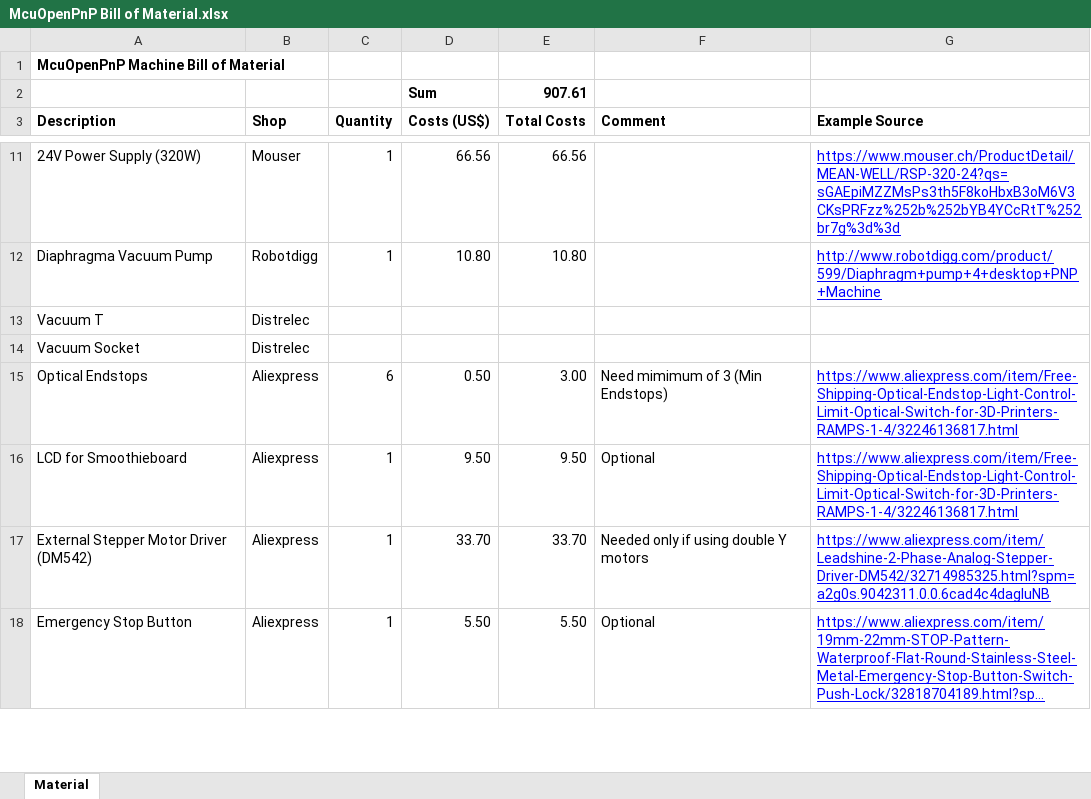
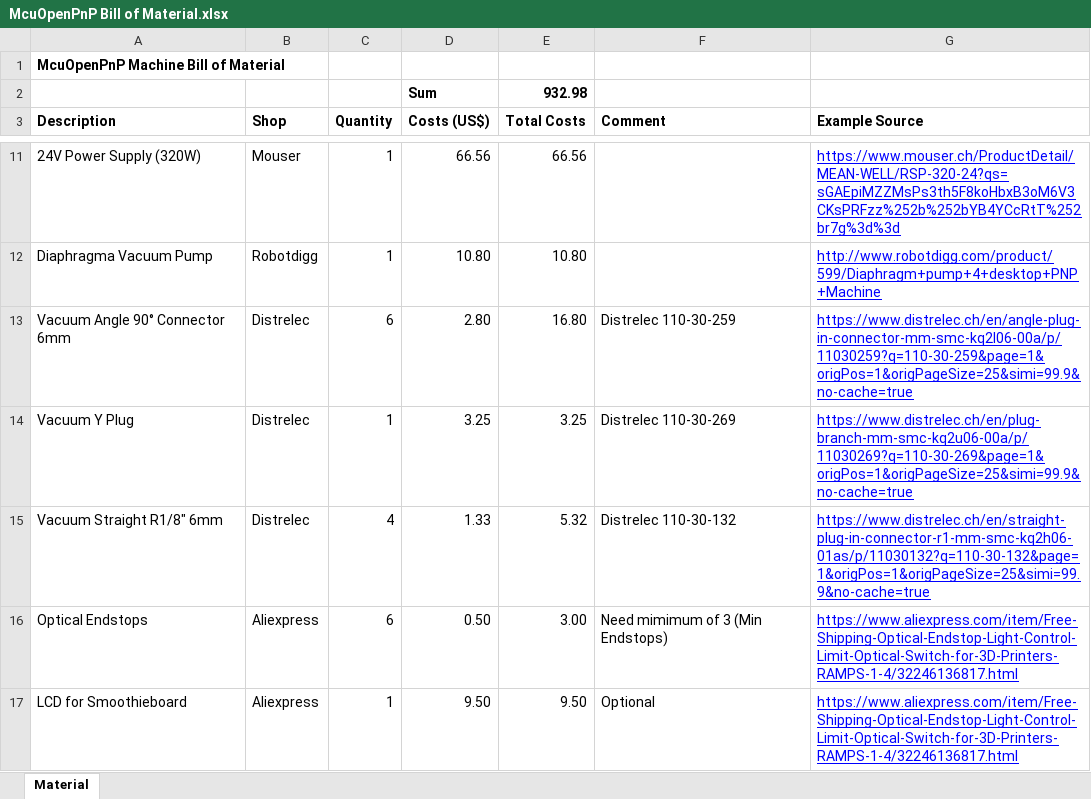
Before and after one commit to ErichStyger/McuOnEclipseLibrary, an Excel workbook: Hardware/McuOpenPnP Bill of Material.xlsx, sheet Material, drawn as a sheet; only a part is shown, gaps mark what is left out; the shorter side is filled out with more unchanged rows; long unchanged cells end in …; values as stored, in another font and other column widths than the file's, no borders; removed rows and columns are numbered as before the commit, all else as after; the diff names each change by its address in the sheet, - before the commit and + after, or states it on an @@ line.

Commit message:
updated BOM

```diff
--- a/Hardware/McuOpenPnP Bill of Material.xlsx (sheet Material)
+++ b/Hardware/McuOpenPnP Bill of Material.xlsx (sheet Material)
-E2 (Total Costs): 907.61
+E2 (Total Costs): 932.98
-row 13: Vacuum T | Distrelec
-row 14: Vacuum Socket | Distrelec
+row 13: Vacuum Angle 90° Connector 6mm | Distrelec | 6 | 2.80 | 16.80 | Distrelec 110-30-259 | https://www.distrelec.ch/en/angle-plug-in-connector-mm-smc-kq2l06-00a/p/11030259?q=110-30-259&page=1&origPos=1&origPageSize=25&simi=99.9&no-cache=true
+row 14: Vacuum Y Plug | Distrelec | 1 | 3.25 | 3.25 | Distrelec 110-30-269 | https://www.distrelec.ch/en/plug-branch-mm-smc-kq2u06-00a/p/11030269?q=110-30-269&page=1&origPos=1&origPageSize=25&simi=99.9&no-cache=true
+row 15: Vacuum Straight R1/8" 6mm | Distrelec | 4 | 1.33 | 5.32 | Distrelec 110-30-132 | https://www.distrelec.ch/en/straight-plug-in-connector-r1-mm-smc-kq2h06-01as/p/11030132?q=110-30-132&page=1&origPos=1&origPageSize=25&simi=99.9&no-cache=true
```
